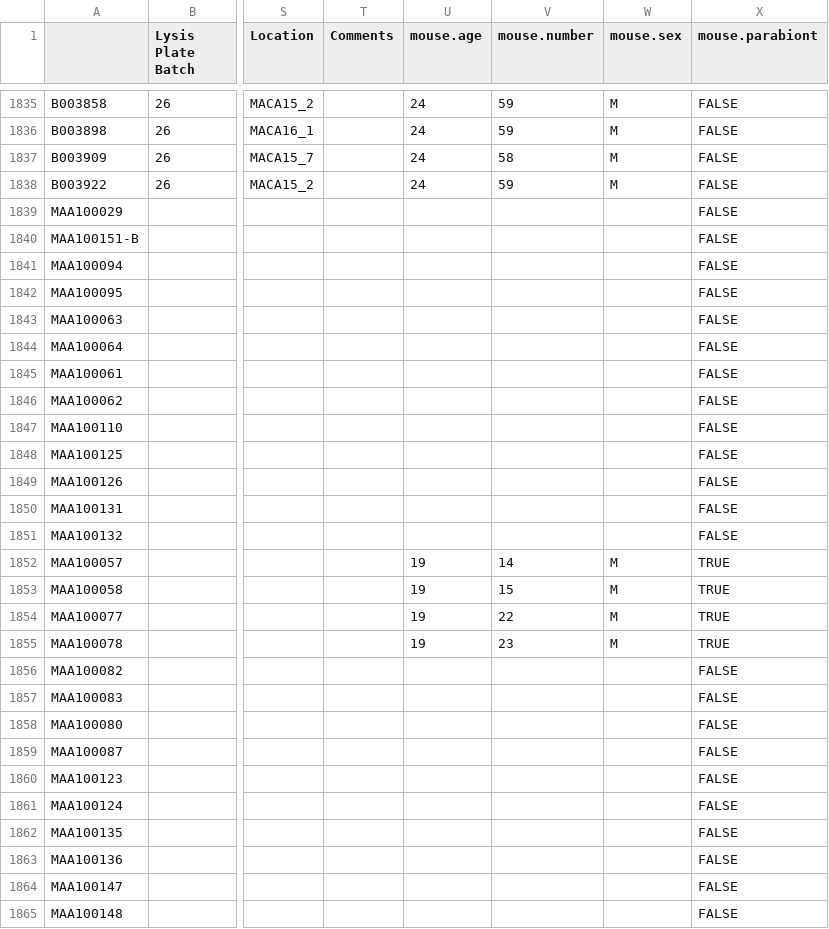
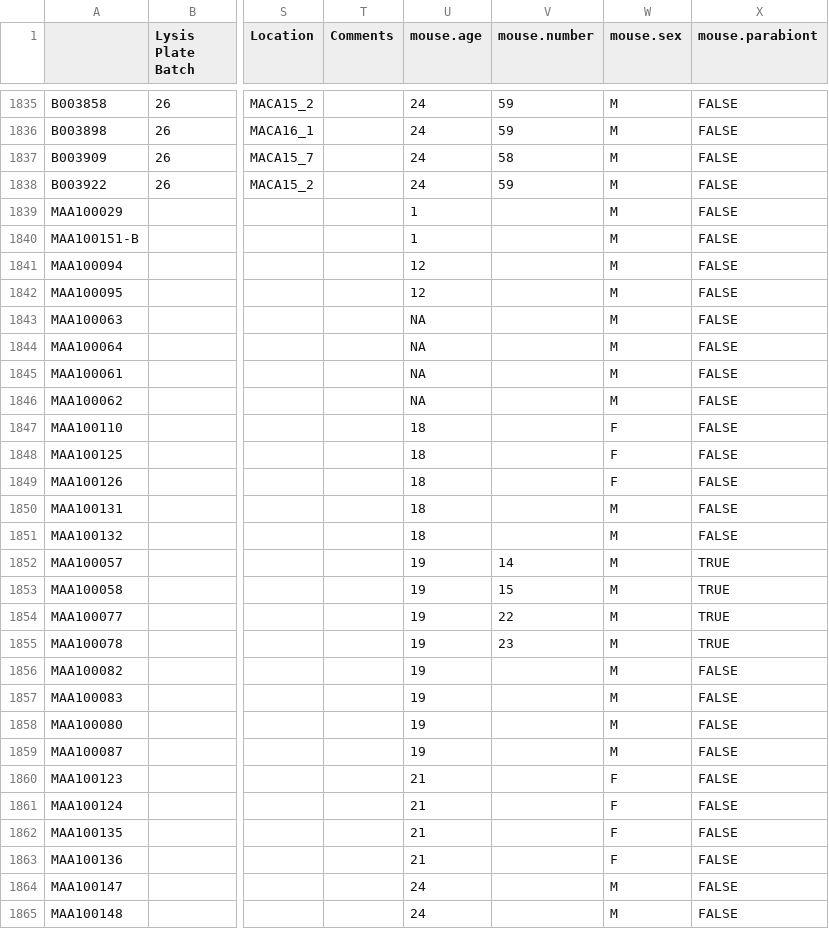
Before and after one commit to czbiohub-sf/maca, a CSV file: metadata/MACA_Metadata.csv, drawn as a sheet; only a part is shown, gaps mark what is left out; the diff covers the shown part only; the diff names each change by its address in the sheet, - before the commit and + after, or states it on an @@ line.

Commit message:
added missing age and sex for some plates

```diff
--- a/metadata/MACA_Metadata.csv
+++ b/metadata/MACA_Metadata.csv
-U1839:U1840 (mouse.age): (empty)
+U1839:U1840 (mouse.age): 1
-W1839:W1846 (mouse.sex): (empty)
+W1839:W1846 (mouse.sex): M
-U1841:U1842 (mouse.age): (empty)
+U1841:U1842 (mouse.age): 12
-U1843:U1846 (mouse.age): (empty)
+U1843:U1846 (mouse.age): NA
-U1847:U1851 (mouse.age): (empty)
+U1847:U1851 (mouse.age): 18
-W1847:W1849 (mouse.sex): (empty)
+W1847:W1849 (mouse.sex): F
-W1850:W1851 (mouse.sex): (empty)
+W1850:W1851 (mouse.sex): M
-U1856:U1859 (mouse.age): (empty)
+U1856:U1859 (mouse.age): 19
-W1856:W1859 (mouse.sex): (empty)
+W1856:W1859 (mouse.sex): M
-U1860:U1863 (mouse.age): (empty)
+U1860:U1863 (mouse.age): 21
-W1860:W1863 (mouse.sex): (empty)
+W1860:W1863 (mouse.sex): F
-U1864:U1865 (mouse.age): (empty)
+U1864:U1865 (mouse.age): 24
-W1864:W1865 (mouse.sex): (empty)
+W1864:W1865 (mouse.sex): M
```
Also changed, not shown: 26 edited cells elsewhere in this file.
